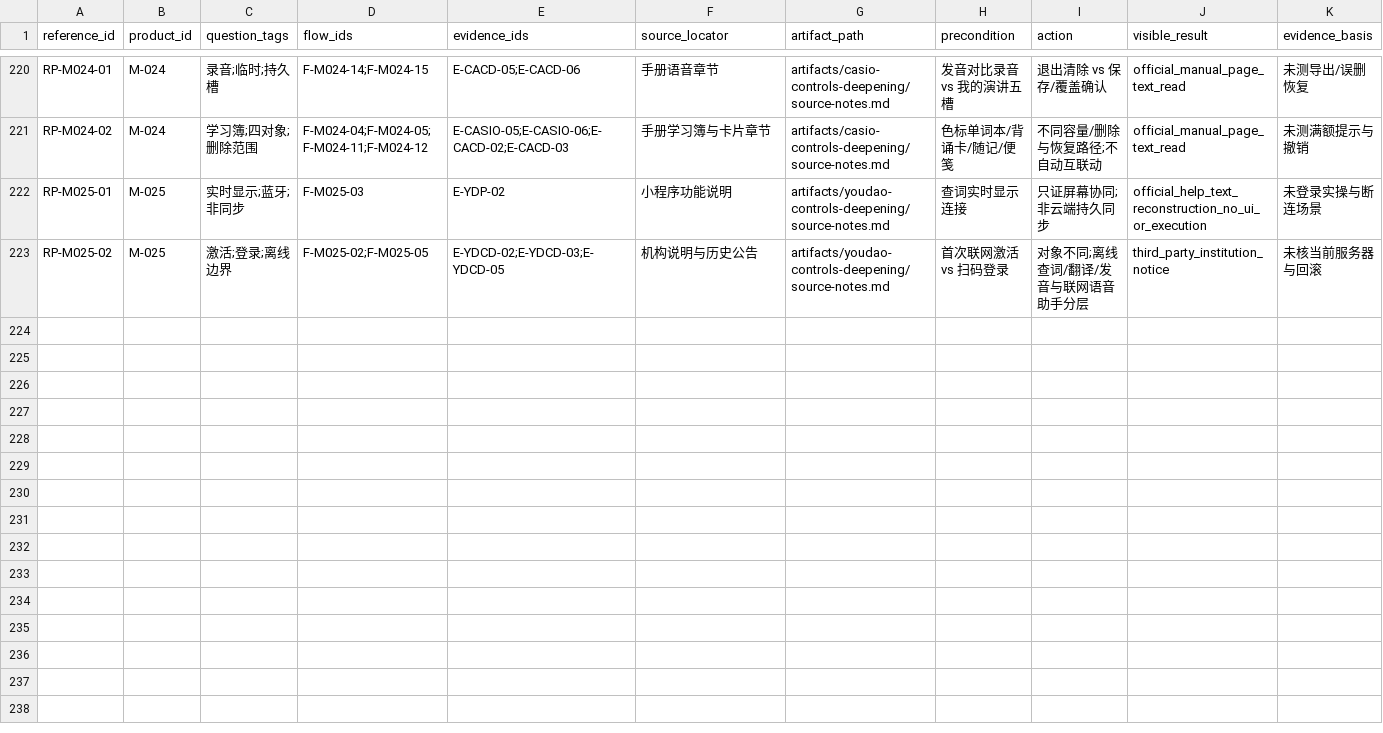
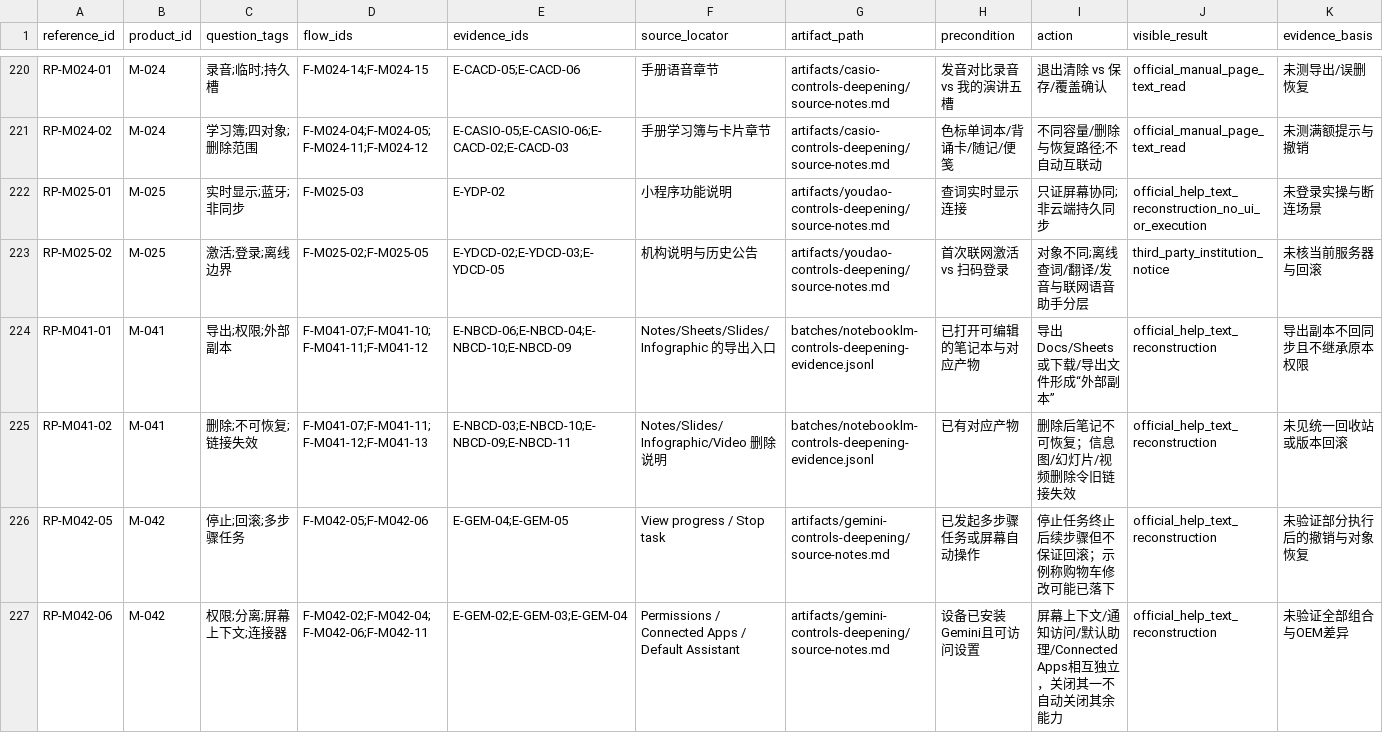
Before and after one commit to Gidean-zcx/ink, a CSV file: docs/research/interaction-library/reference-points.csv, drawn as a sheet; only a part is shown, gaps mark what is left out; rows hold the shown columns only; the diff names each change by its address in the sheet, - before the commit and + after, or states it on an @@ line.

```diff
--- a/docs/research/interaction-library/reference-points.csv
+++ b/docs/research/interaction-library/reference-points.csv
+row 224: RP-M041-01 | M-041 | 导出;权限;外部副本 | F-M041-07;F-M041-10;F-M041-11;F-M041-12 | E-NBCD-06;E-NBCD-04;E-NBCD-10;E-NBCD-09 | Notes/Sheets/Slides/Infographic 的导出入口 | batches/notebooklm-controls-deepening-evidence.jsonl | 已打开可编辑的笔记本与对应产物 | 导出 Docs/Sheets 或下载/导出文件形成“外部副本” | official_help_text_reconstruction | 导出副本不回同步且不继承原本权限
+row 225: RP-M041-02 | M-041 | 删除;不可恢复;链接失效 | F-M041-07;F-M041-11;F-M041-12;F-M041-13 | E-NBCD-03;E-NBCD-10;E-NBCD-09;E-NBCD-11 | Notes/Slides/Infographic/Video 删除说明 | batches/notebooklm-controls-deepening-evidence.jsonl | 已有对应产物 | 删除后笔记不可恢复；信息图/幻灯片/视频删除令旧链接失效 | official_help_text_reconstruction | 未见统一回收站或版本回滚
+row 226: RP-M042-05 | M-042 | 停止;回滚;多步骤任务 | F-M042-05;F-M042-06 | E-GEM-04;E-GEM-05 | View progress / Stop task | artifacts/gemini-controls-deepening/source-notes.md | 已发起多步骤任务或屏幕自动操作 | 停止任务终止后续步骤但不保证回滚；示例称购物车修改可能已落下 | official_help_text_reconstruction | 未验证部分执行后的撤销与对象恢复
+row 227: RP-M042-06 | M-042 | 权限;分离;屏幕上下文;连接器 | F-M042-02;F-M042-04;F-M042-06;F-M042-11 | E-GEM-02;E-GEM-03;E-GEM-04 | Permissions / Connected Apps / Default Assistant | artifacts/gemini-controls-deepening/source-notes.md | 设备已安装Gemini且可访问设置 | 屏幕上下文/通知访问/默认助理/Connected Apps相互独立，关闭其一不自动关闭其余能力 | official_help_text_reconstruction | 未验证全部组合与OEM差异
```
